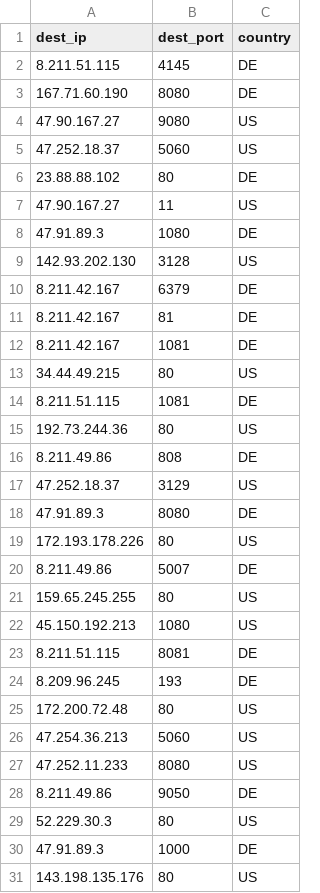
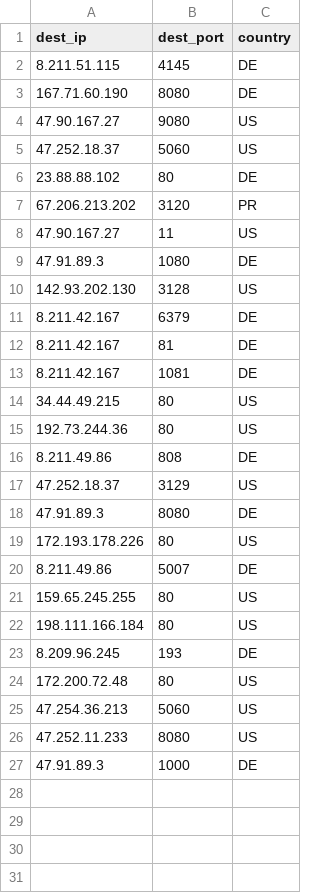
Before and after one commit to yassirusa/awesome-lists, a CSV file: Lists/PROXY/TheSpeedX_Proxy/PROXY_ALL_TheSpeedX_List.csv, drawn as a sheet.

```diff
--- a/Lists/PROXY/TheSpeedX_Proxy/PROXY_ALL_TheSpeedX_List.csv
+++ b/Lists/PROXY/TheSpeedX_Proxy/PROXY_ALL_TheSpeedX_List.csv
@@ -6,2 +6,3 @@ dest_ip,dest_port,country
 23.88.88.102,80,DE
+67.206.213.202,3120,PR
 47.90.167.27,11,US
@@ -13,3 +14,2 @@ dest_ip,dest_port,country
 34.44.49.215,80,US
-8.211.51.115,1081,DE
 192.73.244.36,80,US
@@ -21,4 +21,3 @@ dest_ip,dest_port,country
 159.65.245.255,80,US
-45.150.192.213,1080,US
-8.211.51.115,8081,DE
+198.111.166.184,80,US
 8.209.96.245,193,DE
@@ -27,5 +26,2 @@ dest_ip,dest_port,country
 47.252.11.233,8080,US
-8.211.49.86,9050,DE
-52.229.30.3,80,US
 47.91.89.3,1000,DE
-143.198.135.176,80,US
```
